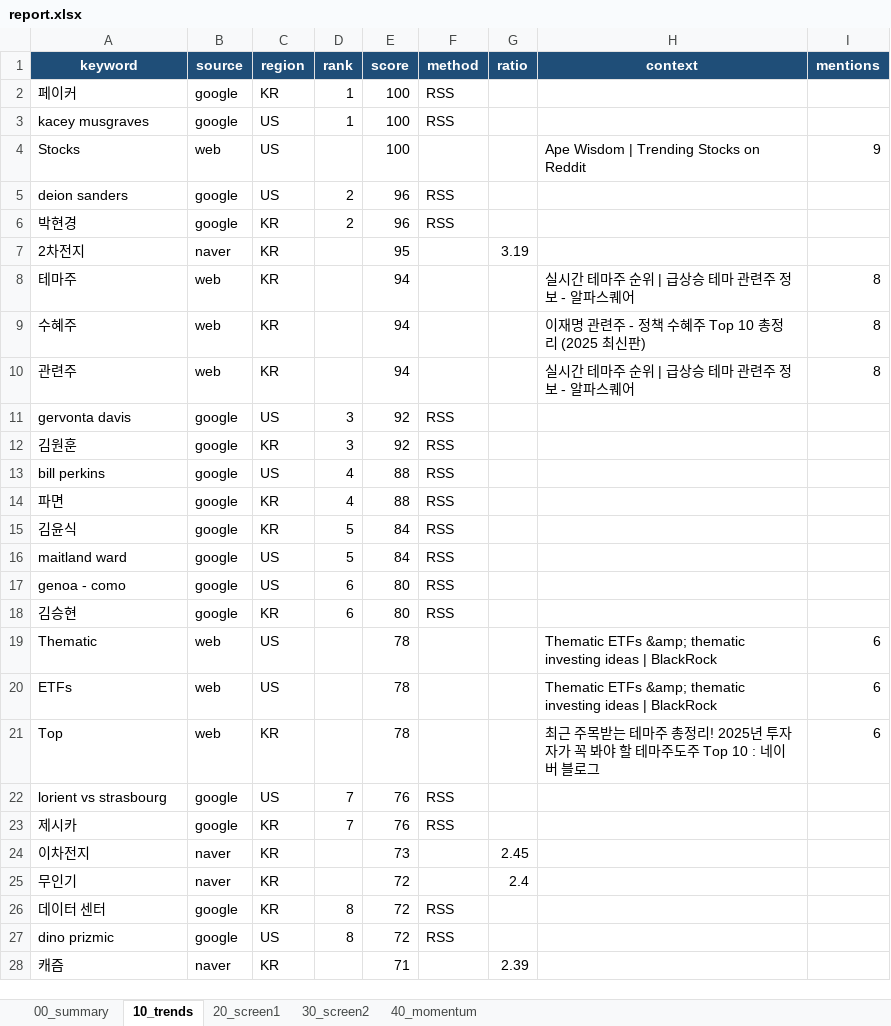
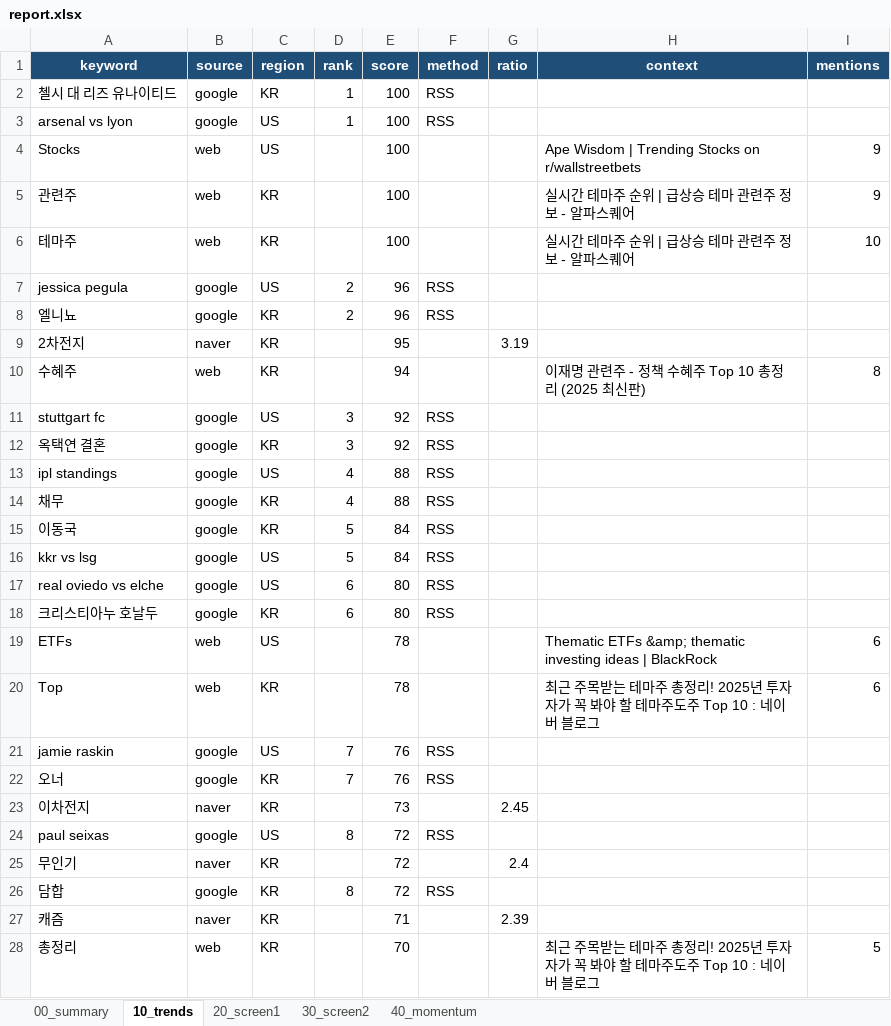
Before and after one commit to spark3576/trend-stock-scanner, an Excel workbook: archive/2026-04-26/report.xlsx, sheet 10_trends, drawn as a sheet; only a part is shown; values as stored, in another font and other column widths than the file's, no borders; removed rows and columns are numbered as before the commit, all else as after; the diff covers the shown part only; the diff names each change by its address in the sheet, - before the commit and + after, or states it on an @@ line.

```diff
--- a/archive/2026-04-26/report.xlsx (sheet 10_trends)
+++ b/archive/2026-04-26/report.xlsx (sheet 10_trends)
-A2 (keyword): 페이커
+A2 (keyword): 첼시 대 리즈 유나이티드
-A3 (keyword): kacey musgraves
+A3 (keyword): arsenal vs lyon
-H4 (context): Ape Wisdom | Trending Stocks on Reddit
+H4 (context): Ape Wisdom | Trending Stocks on r/wallstreetbets
+row 5: 관련주 | web | KR |  | 100 |  |  | 실시간 테마주 순위 | 급상승 테마 관련주 정보 - 알파스퀘어 | 9
+row 6: 테마주 | web | KR |  | 100 |  |  | 실시간 테마주 순위 | 급상승 테마 관련주 정보 - 알파스퀘어 | 10
-A7 (keyword): deion sanders
+A7 (keyword): jessica pegula
-A8 (keyword): 박현경
+A8 (keyword): 엘니뇨
-row 8: 테마주 | web | KR |  | 94 |  |  | 실시간 테마주 순위 | 급상승 테마 관련주 정보 - 알파스퀘어 | 8
-row 10: 관련주 | web | KR |  | 94 |  |  | 실시간 테마주 순위 | 급상승 테마 관련주 정보 - 알파스퀘어 | 8
-A11 (keyword): gervonta davis
+A11 (keyword): stuttgart fc
-A12 (keyword): 김원훈
+A12 (keyword): 옥택연 결혼
-A13 (keyword): bill perkins
+A13 (keyword): ipl standings
-A14 (keyword): 파면
+A14 (keyword): 채무
-A15 (keyword): 김윤식
+A15 (keyword): 이동국
-A16 (keyword): maitland ward
+A16 (keyword): kkr vs lsg
-A17 (keyword): genoa - como
+A17 (keyword): real oviedo vs elche
-A18 (keyword): 김승현
+A18 (keyword): 크리스티아누 호날두
-row 19: Thematic | web | US |  | 78 |  |  | Thematic ETFs &amp; thematic investing ideas | BlackRock | 6
-A21 (keyword): lorient vs strasbourg
+A21 (keyword): jamie raskin
-A22 (keyword): 제시카
+A22 (keyword): 오너
+row 24: paul seixas | google | US | 8 | 72 | RSS
-A26 (keyword): 데이터 센터
+A26 (keyword): 담합
-row 27: dino prizmic | google | US | 8 | 72 | RSS
+row 28: 총정리 | web | KR |  | 70 |  |  | 최근 주목받는 테마주 총정리! 2025년 투자자가 꼭 봐야 할 테마주도주 Top 10 : 네이버 블로그 | 5
```
Also changed, not shown: 6 added rows, 6 removed rows, 3 moved rows and 16 edited cells elsewhere in this sheet, sheet 40_momentum, sheet 00_summary, 4 other files.
